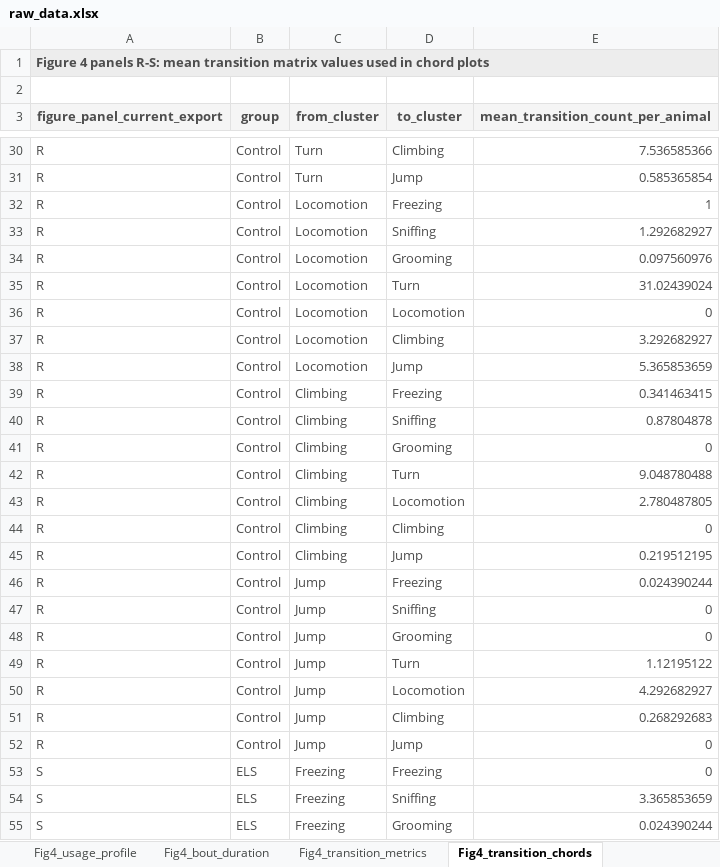
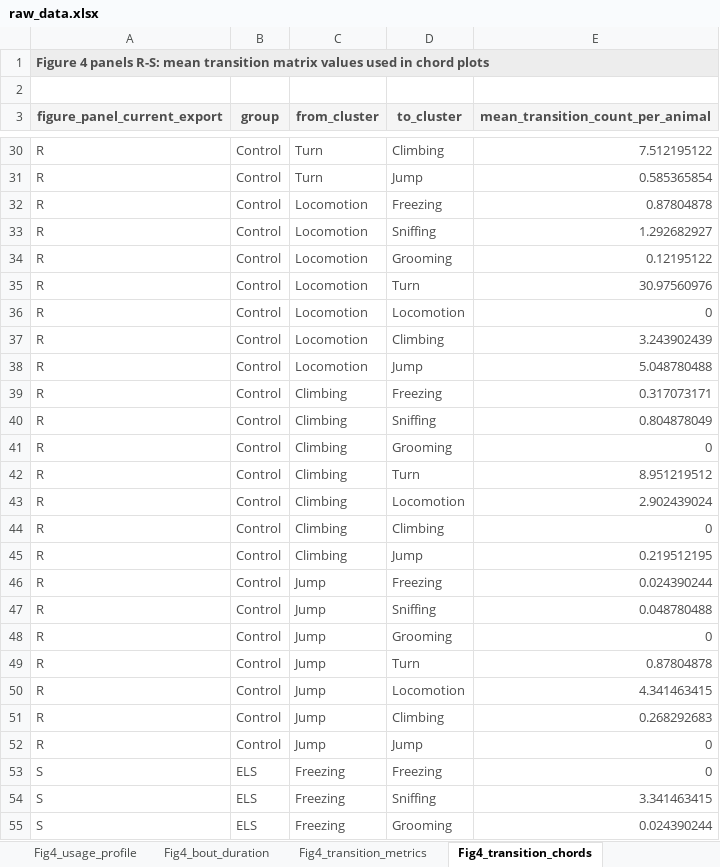
Before and after one commit to antonio-lozano/coping-dynamics-sequencing, an Excel workbook: report/raw_data.xlsx, sheet Fig4_transition_chords, drawn as a sheet; only a part is shown, gaps mark what is left out; values as stored, in another font and other column widths than the file's, no borders; the diff covers the shown part only; the diff names each change by its address in the sheet, - before the commit and + after, or states it on an @@ line.

```diff
--- a/report/raw_data.xlsx (sheet Fig4_transition_chords)
+++ b/report/raw_data.xlsx (sheet Fig4_transition_chords)
-E30 (mean_transition_count_per_animal): 7.536585366
+E30 (mean_transition_count_per_animal): 7.512195122
-E32 (mean_transition_count_per_animal): 1
+E32 (mean_transition_count_per_animal): 0.87804878
-E34 (mean_transition_count_per_animal): 0.097560976
+E34 (mean_transition_count_per_animal): 0.12195122
-E35 (mean_transition_count_per_animal): 31.02439024
+E35 (mean_transition_count_per_animal): 30.97560976
-E37 (mean_transition_count_per_animal): 3.292682927
+E37 (mean_transition_count_per_animal): 3.243902439
-E38 (mean_transition_count_per_animal): 5.365853659
+E38 (mean_transition_count_per_animal): 5.048780488
-E39 (mean_transition_count_per_animal): 0.341463415
+E39 (mean_transition_count_per_animal): 0.317073171
-E40 (mean_transition_count_per_animal): 0.87804878
+E40 (mean_transition_count_per_animal): 0.804878049
-E42 (mean_transition_count_per_animal): 9.048780488
+E42 (mean_transition_count_per_animal): 8.951219512
-E43 (mean_transition_count_per_animal): 2.780487805
+E43 (mean_transition_count_per_animal): 2.902439024
-E47 (mean_transition_count_per_animal): 0
+E47 (mean_transition_count_per_animal): 0.048780488
-E49 (mean_transition_count_per_animal): 1.12195122
+E49 (mean_transition_count_per_animal): 0.87804878
-E50 (mean_transition_count_per_animal): 4.292682927
+E50 (mean_transition_count_per_animal): 4.341463415
-E54 (mean_transition_count_per_animal): 3.365853659
+E54 (mean_transition_count_per_animal): 3.341463415
```
Also changed, not shown: 48 edited cells elsewhere in this sheet, sheet Syllable_frames, sheet Precision_recall, sheet Supp_cluster_frequency, sheet Fig4_usage_profile, sheet Fig.3A_Clusters_frequency, sheet Fig4_bout_duration, 9 more sheets, other sheet tabs, 23 other files.
